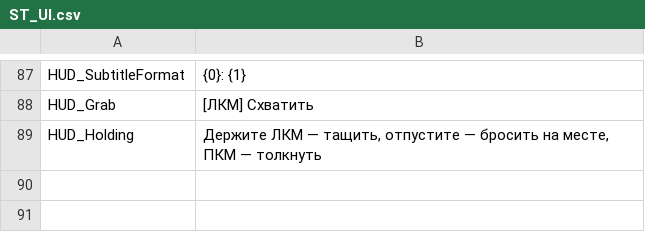
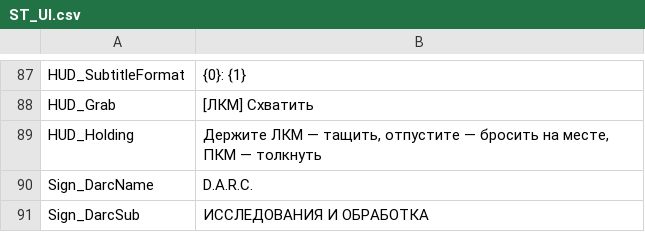
Before and after one commit to dan228855-prog/Dark, a CSV file: Content/Localization/ST_UI.csv, drawn as a sheet; only a part is shown, gaps mark what is left out; the diff names each change by its address in the sheet, - before the commit and + after, or states it on an @@ line.

```diff
--- a/Content/Localization/ST_UI.csv
+++ b/Content/Localization/ST_UI.csv
+row 90: Sign_DarcName | D.A.R.C.
+row 91: Sign_DarcSub | ИССЛЕДОВАНИЯ И ОБРАБОТКА
```
Also changed, not shown: docs/ST_UI_EN.csv, 7 other files.
